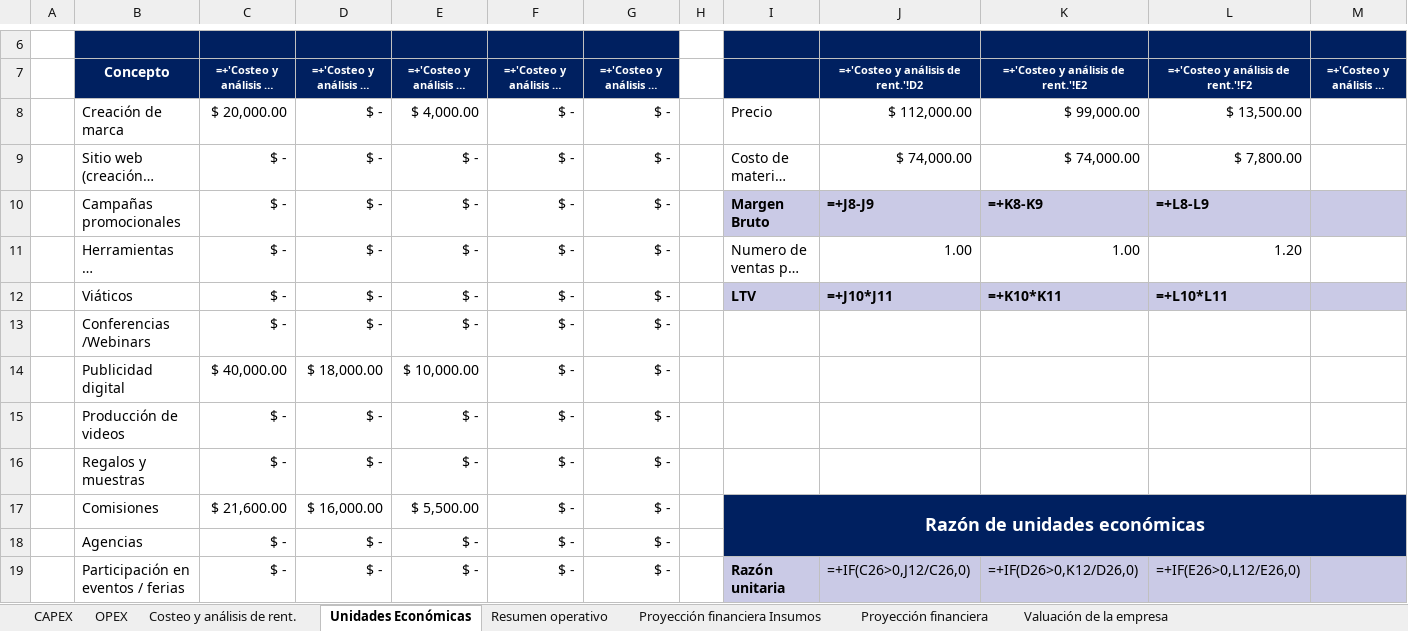
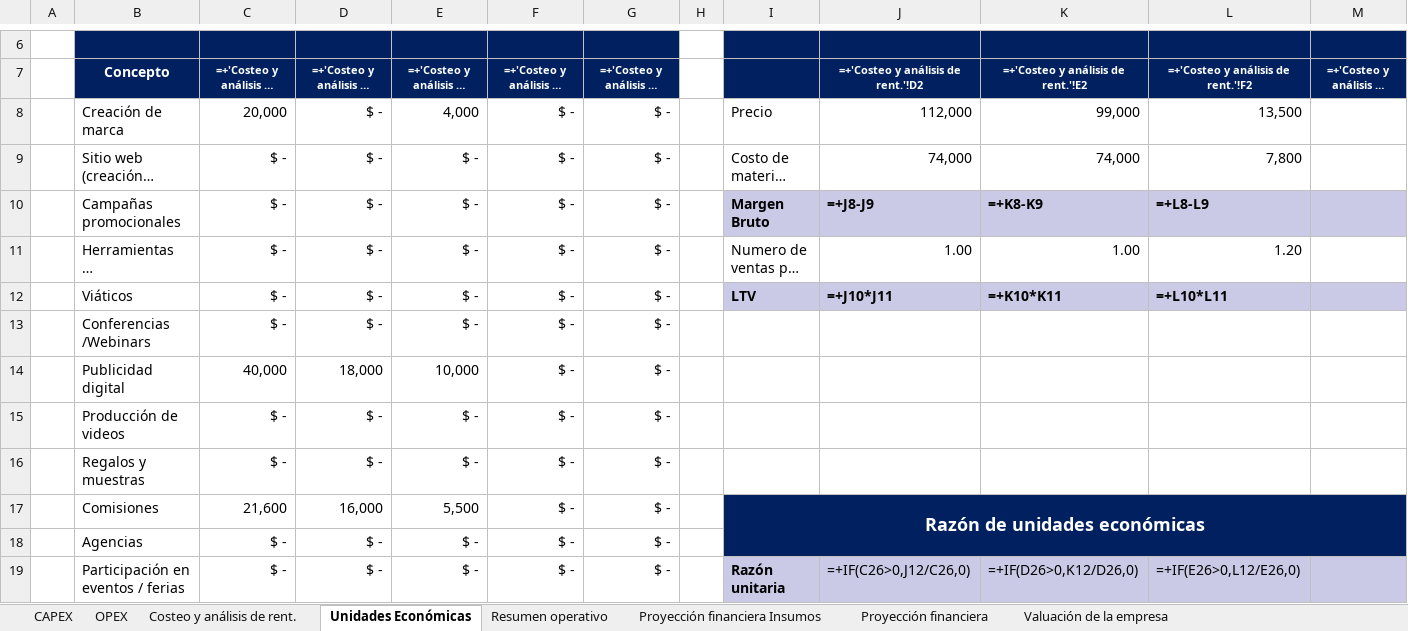
Before and after one commit to neronapier/Solvik, an Excel workbook: Solvik_Plan_Financiero_MVP.xlsx, sheet Unidades Económicas, drawn as a sheet; only a part is shown, gaps mark what is left out; long unchanged cells end in …; values as stored, in another font and other column widths than the file's, no borders; formulas without a stored value are shown as written; the diff names each change by its address in the sheet, - before the commit and + after, or states it on an @@ line.

```diff
--- a/Solvik_Plan_Financiero_MVP.xlsx (sheet Unidades Económicas)
+++ b/Solvik_Plan_Financiero_MVP.xlsx (sheet Unidades Económicas)
-C8: $ 20,000.00
+C8: 20,000
-E8: $ 4,000.00
+E8: 4,000
-J8: $ 112,000.00
+J8: 112,000
-K8: $ 99,000.00
+K8: 99,000
-L8: $ 13,500.00
+L8: 13,500
-J9: $ 74,000.00
+J9: 74,000
-K9: $ 74,000.00
+K9: 74,000
-L9: $ 7,800.00
+L9: 7,800
-C14: $ 40,000.00
+C14: 40,000
-D14: $ 18,000.00
+D14: 18,000
-E14: $ 10,000.00
+E14: 10,000
-C17: $ 21,600.00
+C17: 21,600
-D17: $ 16,000.00
+D17: 16,000
-E17: $ 5,500.00
+E17: 5,500
```
Also changed, not shown: sheet CAPEX, sheet OPEX, sheet Costeo y análisis de rent., sheet Resumen operativo, sheet Proyección financiera, 1 other file.
